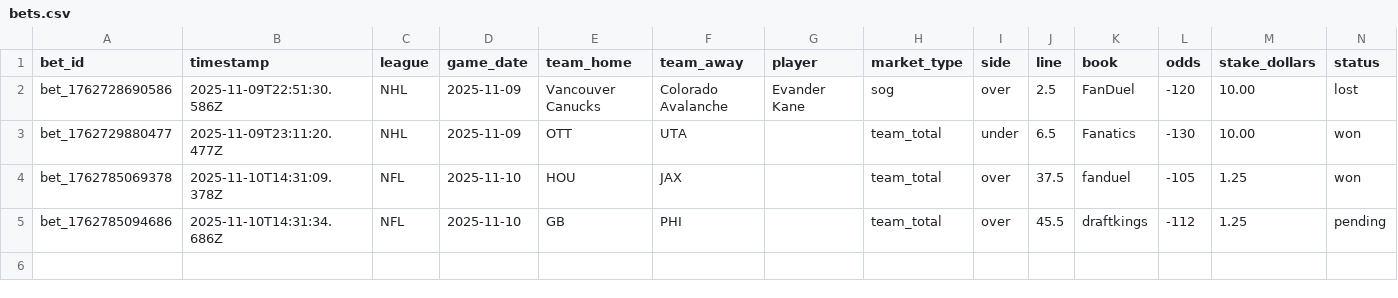
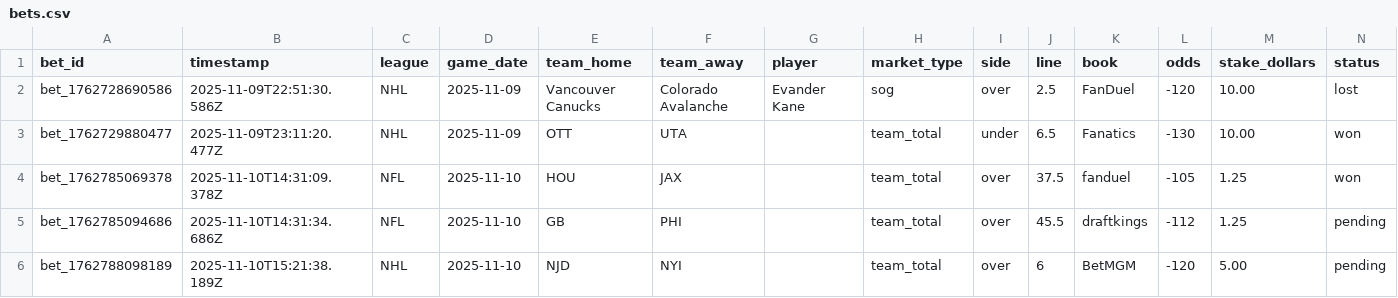
Before and after one commit to pbwitt/fourth-and-value, a CSV file: docs/data/bets/bets.csv, drawn as a sheet; only a part is shown; rows hold the shown columns only; the diff names each change by its address in the sheet, - before the commit and + after, or states it on an @@ line.

Commit message:
Track bet: Team Total team_total over 6

```diff
--- a/docs/data/bets/bets.csv
+++ b/docs/data/bets/bets.csv
+row 6: bet_1762788098189 | 2025-11-10T15:21:38.189Z | NHL | 2025-11-10 | NJD | NYI |  | team_total | over | 6 | BetMGM | -120 | 5.00 | pending
```
